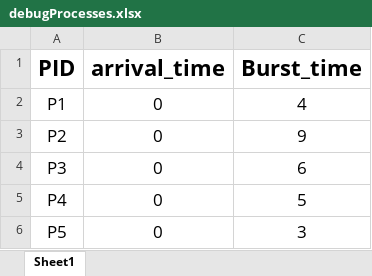
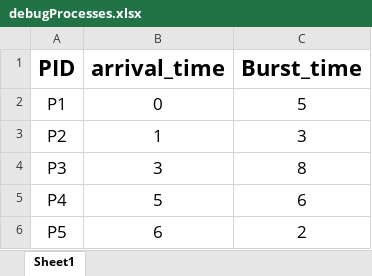
Before and after one commit to Gibekkk/OperatingSystem, an Excel workbook: Data/Input/debugProcesses.xlsx, sheet Sheet1, drawn as a sheet; values as stored, in another font and other column widths than the file's, no borders; the diff names each change by its address in the sheet, - before the commit and + after, or states it on an @@ line.

```diff
--- a/Data/Input/debugProcesses.xlsx (sheet Sheet1)
+++ b/Data/Input/debugProcesses.xlsx (sheet Sheet1)
-C2 (Burst_time): 4
+C2 (Burst_time): 5
-B3 (arrival_time): 0
+B3 (arrival_time): 1
-C3 (Burst_time): 9
+C3 (Burst_time): 3
-B4 (arrival_time): 0
+B4 (arrival_time): 3
-C4 (Burst_time): 6
+C4 (Burst_time): 8
-B5 (arrival_time): 0
+B5 (arrival_time): 5
-C5 (Burst_time): 5
+C5 (Burst_time): 6
-B6 (arrival_time): 0
+B6 (arrival_time): 6
-C6 (Burst_time): 3
+C6 (Burst_time): 2
```
Also changed, not shown: Data/Output/fcfsOutput.xlsx, Data/Output/ljfPreeOutput.xlsx, 3 other files.
